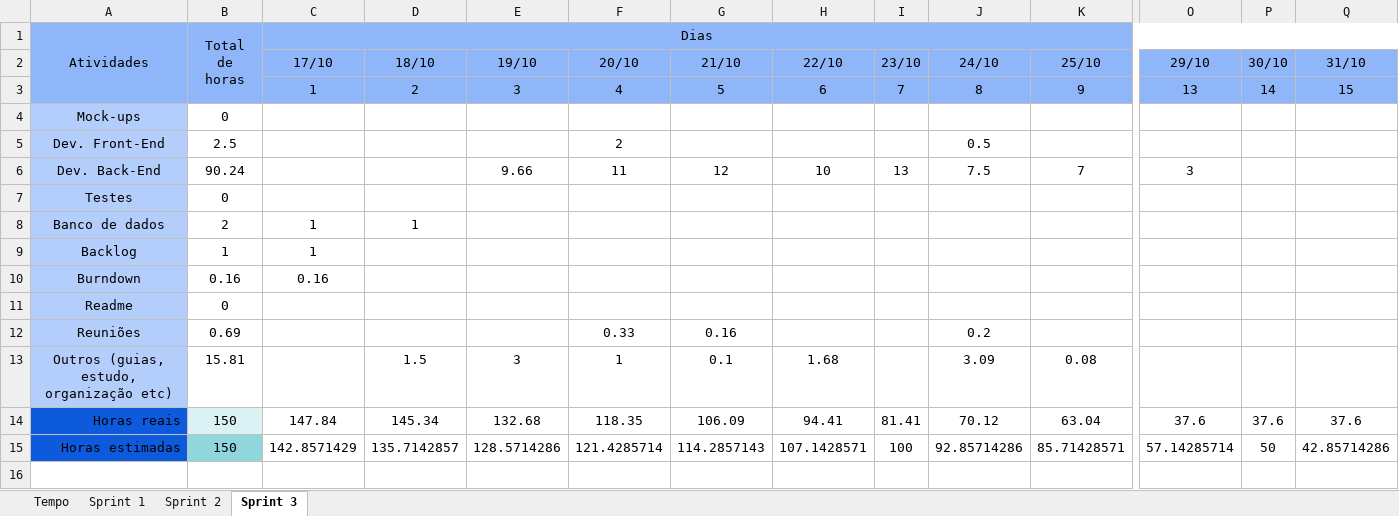
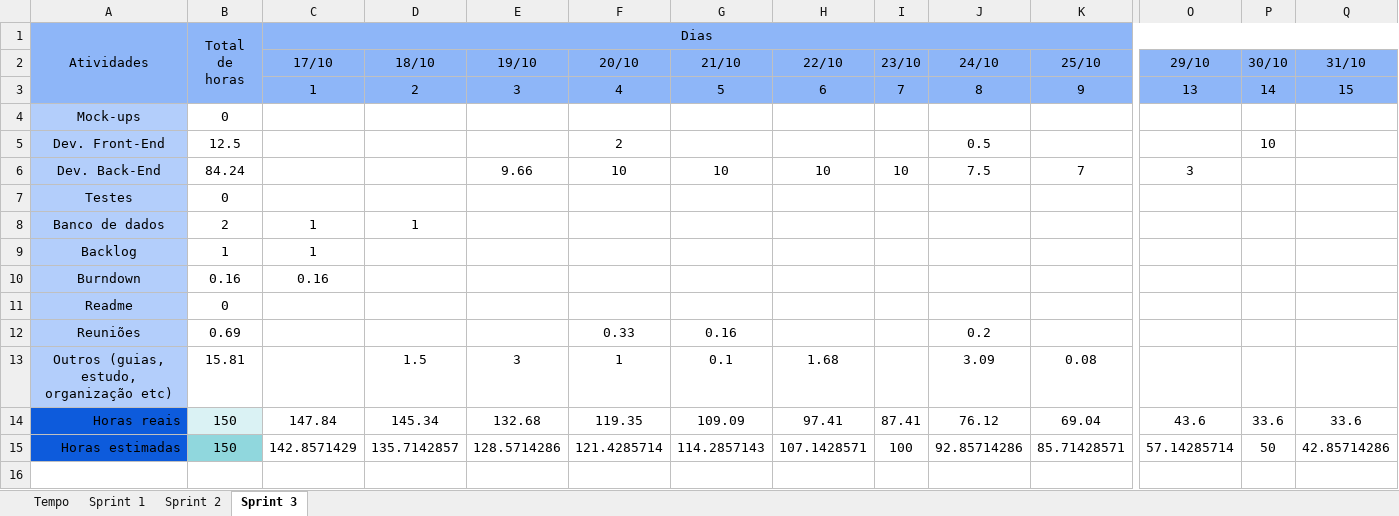
Before and after one commit to barbaraport/softtelie-ehsoja, an Excel workbook: docs/Burndown/Burndown.xlsx, sheet Sprint 3, drawn as a sheet; only a part is shown, gaps mark what is left out; values as stored, in another font and other column widths than the file's, no borders; charts and pictures not drawn; removed rows and columns are numbered as before the commit, all else as after; rows hold the shown columns only; the diff names each change by its address in the sheet, - before the commit and + after, or states it on an @@ line.

Commit message:
Update Burndown.xlsx

```diff
--- a/docs/Burndown/Burndown.xlsx (sheet Sprint 3)
+++ b/docs/Burndown/Burndown.xlsx (sheet Sprint 3)
-B5 (Total de horas): 2.5
+B5 (Total de horas): 12.5
-P5: (empty)
+P5: 10
-B6 (Total de horas): 90.24
+B6 (Total de horas): 84.24
-F6: 11
+F6: 10
-G6: 12
+G6: 10
-I6: 13
+I6: 10
-row 14: Horas reais | 150 | 147.84 | 145.34 | 132.68 | 118.35 | 106.09 | 94.41 | 81.41 | 70.12 | 63.04 | 37.6 | 37.6 | 37.6
+row 14: Horas reais | 150 | 147.84 | 145.34 | 132.68 | 119.35 | 109.09 | 97.41 | 87.41 | 76.12 | 69.04 | 43.6 | 33.6 | 33.6
```
Also changed, not shown: charts or pictures.
